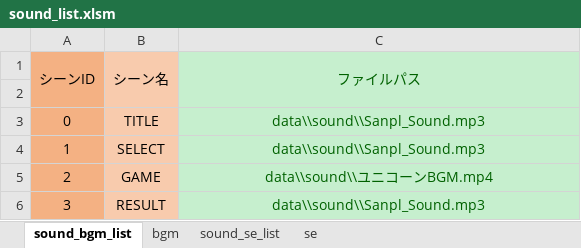
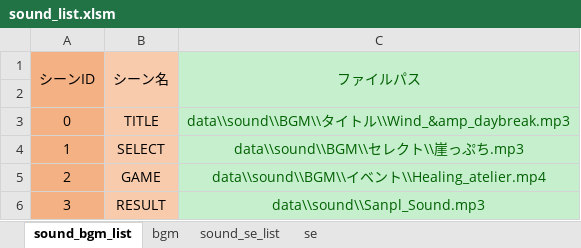
Before and after one commit to 33212donadona/CoC_sugoroku, an Excel workbook: プロジェクト/game/data/sound/sound_list.xlsm, sheet sound_bgm_list, drawn as a sheet; values as stored, in another font and other column widths than the file's, no borders; charts and pictures not drawn; the diff names each change by its address in the sheet, - before the commit and + after, or states it on an @@ line.

```diff
--- a/プロジェクト/game/data/sound/sound_list.xlsm (sheet sound_bgm_list)
+++ b/プロジェクト/game/data/sound/sound_list.xlsm (sheet sound_bgm_list)
-C3 (ファイルパス): data\\sound\\Sanpl_Sound.mp3
+C3 (ファイルパス): data\\sound\\BGM\\タイトル\\Wind_&amp_daybreak.mp3
-C4 (ファイルパス): data\\sound\\Sanpl_Sound.mp3
+C4 (ファイルパス): data\\sound\\BGM\\セレクト\\崖っぷち.mp3
-C5 (ファイルパス): data\\sound\\ユニコーンBGM.mp4
+C5 (ファイルパス): data\\sound\\BGM\\イベント\\Healing_atelier.mp4
```
Also changed, not shown: sheet sound_se_list, 40 other files.
